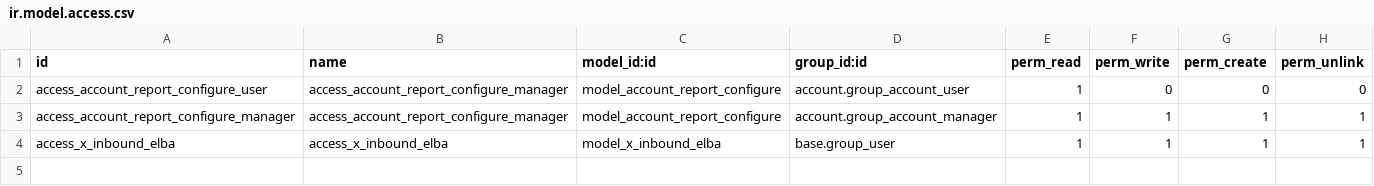
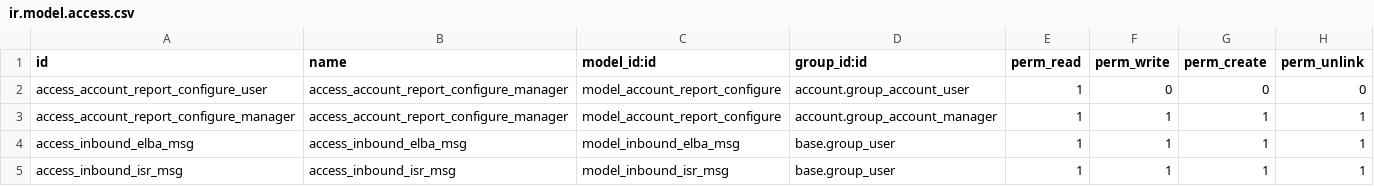
Before and after one commit to DigitalAdvisoryGroup/DVI, a CSV file: justthis_customization/security/ir.model.access.csv, drawn as a sheet.

Commit message:
[ADD] new model for inbound message

```diff
--- a/justthis_customization/security/ir.model.access.csv
+++ b/justthis_customization/security/ir.model.access.csv
@@ -3,2 +3,3 @@ access_account_report_configure_user,access_account_report_configure_manager,mod
 access_account_report_configure_manager,access_account_report_configure_manager,model_account_report_configure,account.group_account_manager,1,1,1,1
-access_x_inbound_elba,access_x_inbound_elba,model_x_inbound_elba,base.group_user,1,1,1,1
+access_inbound_elba_msg,access_inbound_elba_msg,model_inbound_elba_msg,base.group_user,1,1,1,1
+access_inbound_isr_msg,access_inbound_isr_msg,model_inbound_isr_msg,base.group_user,1,1,1,1
```
Also changed, not shown: 2 other files.
